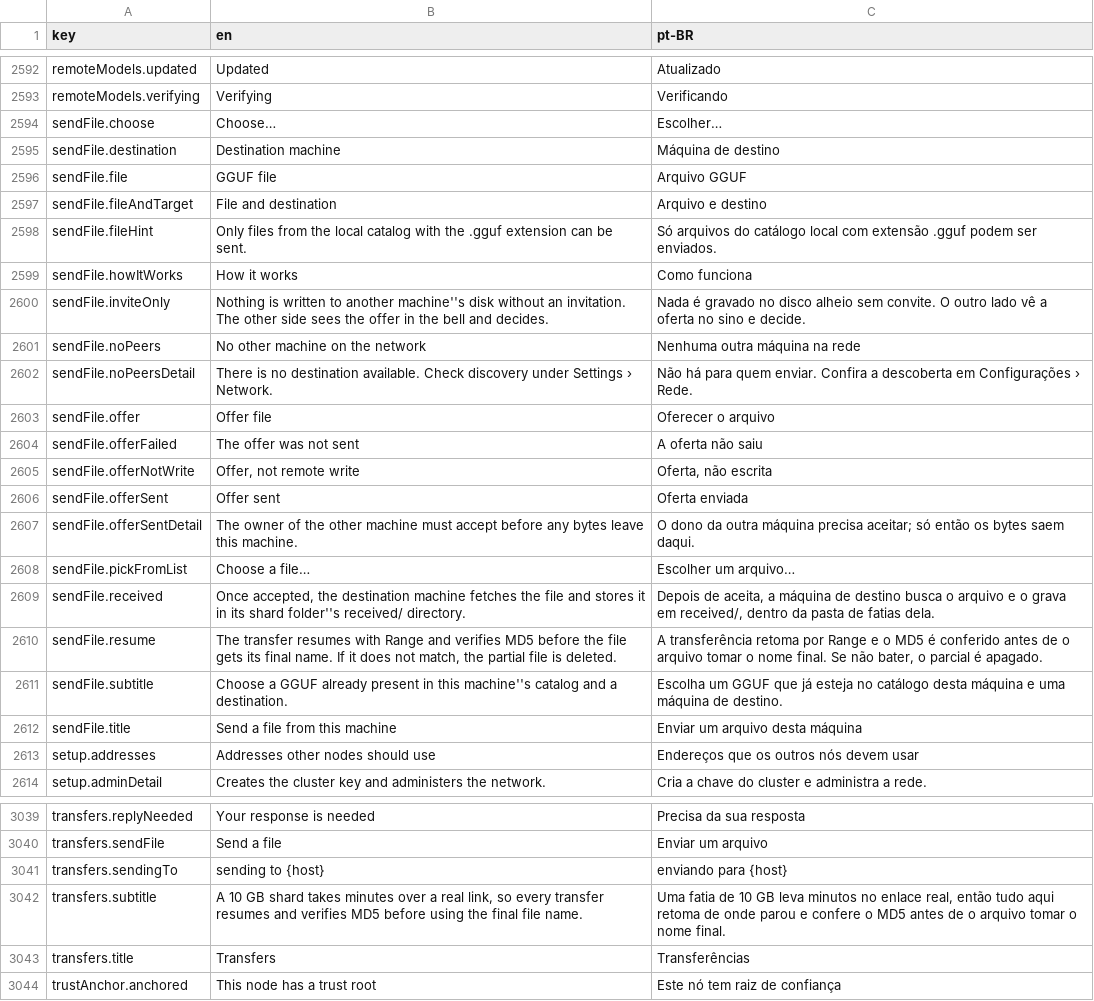
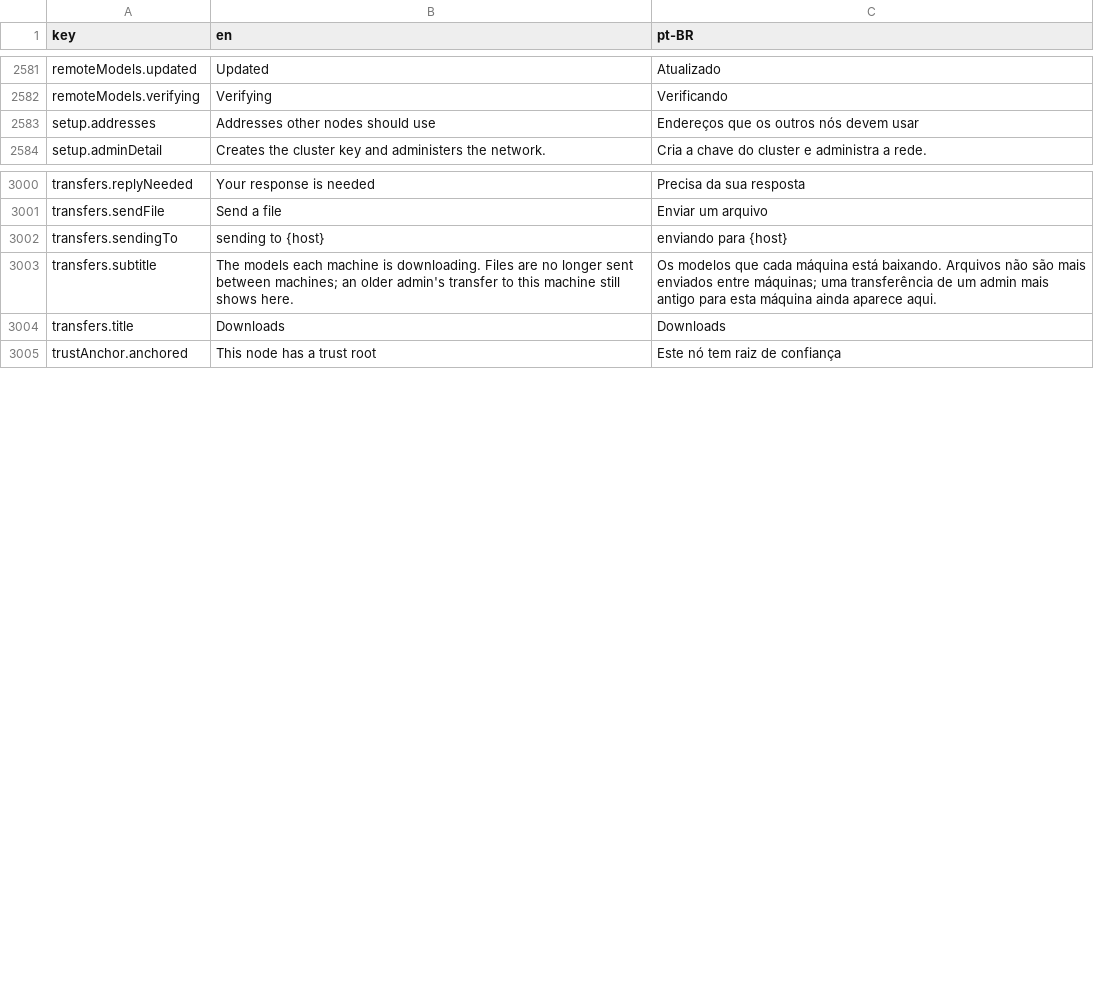
Before and after one commit to pieceofmindcloud/pom, a CSV file: apps/frontend/src/i18n/messages.csv, drawn as a sheet; only a part is shown, gaps mark what is left out; the diff covers the shown part only.

```diff
--- a/apps/frontend/src/i18n/messages.csv
+++ b/apps/frontend/src/i18n/messages.csv
@@ -2593,21 +2582,2 @@ remoteModels.updated,Updated,Atualizado
 remoteModels.verifying,Verifying,Verificando
-sendFile.choose,Choose…,Escolher…
-sendFile.destination,Destination machine,Máquina de destino
-sendFile.file,GGUF file,Arquivo GGUF
-sendFile.fileAndTarget,File and destination,Arquivo e destino
-sendFile.fileHint,Only files from the local catalog with the .gguf extension can be sent.,Só arquivos do catálogo local com extensão .gguf podem ser enviados.
-sendFile.howItWorks,How it works,Como funciona
-sendFile.inviteOnly,Nothing is written to another machine''s disk without an invitation. The other side sees the offer in the bell and decides.,Nada é gravado no disco alheio sem convite. O outro lado vê a oferta no sino e decide.
-sendFile.noPeers,No other machine on the network,Nenhuma outra máquina na rede
-sendFile.noPeersDetail,There is no destination available. Check discovery under Settings › Network.,Não há para quem enviar. Confira a descoberta em Configurações › Rede.
-sendFile.offer,Offer file,Oferecer o arquivo
-sendFile.offerFailed,The offer was not sent,A oferta não saiu
-sendFile.offerNotWrite,"Offer, not remote write","Oferta, não escrita"
-sendFile.offerSent,Offer sent,Oferta enviada
-sendFile.offerSentDetail,The owner of the other machine must accept before any bytes leave this machine.,O dono da outra máquina precisa aceitar; só então os bytes saem daqui.
-sendFile.pickFromList,Choose a file…,Escolher um arquivo…
-sendFile.received,"Once accepted, the destination machine fetches the file and stores it in its shard folder''s received/ directory.","Depois de aceita, a máquina de destino busca o arquivo e o grava em received/, dentro da pasta de fatias dela."
-sendFile.resume,"The transfer resumes with Range and verifies MD5 before the file gets its final name. If it does not match, the partial file is deleted.","A transferência retoma por Range e o MD5 é conferido antes de o arquivo tomar o nome final. Se não bater, o parcial é apagado."
-sendFile.subtitle,Choose a GGUF already present in this machine''s catalog and a destination.,Escolha um GGUF que já esteja no catálogo desta máquina e uma máquina de destino.
-sendFile.title,Send a file from this machine,Enviar um arquivo desta máquina
 setup.addresses,Addresses other nodes should use,Endereços que os outros nós devem usar
@@ -3041,4 +3002,4 @@ transfers.sendFile,Send a file,Enviar um arquivo
 transfers.sendingTo,sending to {host},enviando para {host}
-transfers.subtitle,"A 10 GB shard takes minutes over a real link, so every transfer resumes and verifies MD5 before using the final file name.","Uma fatia de 10 GB leva minutos no enlace real, então tudo aqui retoma de onde parou e confere o MD5 antes de o arquivo tomar o nome final."
-transfers.title,Transfers,Transferências
+transfers.subtitle,"The models each machine is downloading. Files are no longer sent between machines; an older admin's transfer to this machine still shows here.","Os modelos que cada máquina está baixando. Arquivos não são mais enviados entre máquinas; uma transferência de um admin mais antigo para esta máquina ainda aparece aqui."
+transfers.title,Downloads,Downloads
 trustAnchor.anchored,This node has a trust root,Este nó tem raiz de confiança
```
Also changed, not shown: 20 removed rows and 2 edited cells elsewhere in this file, 35 other files.
